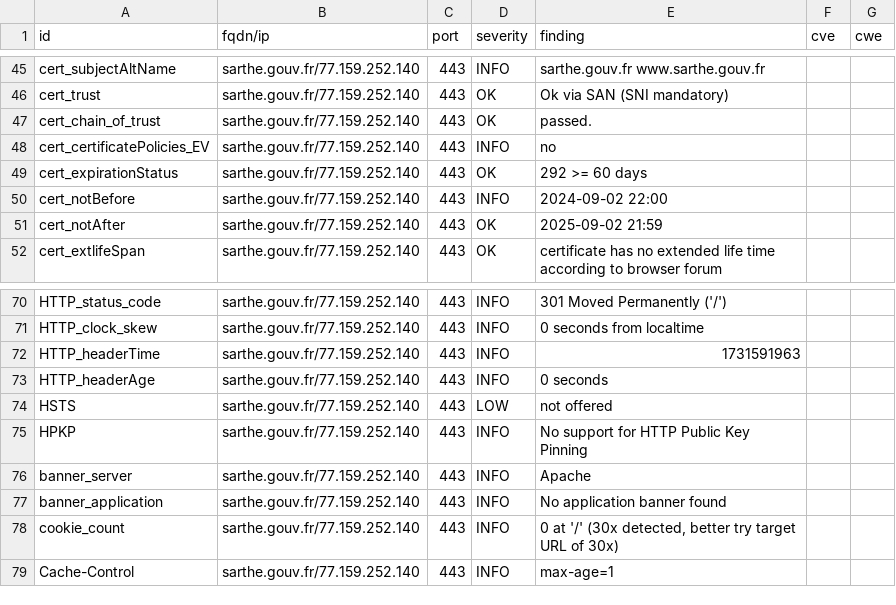
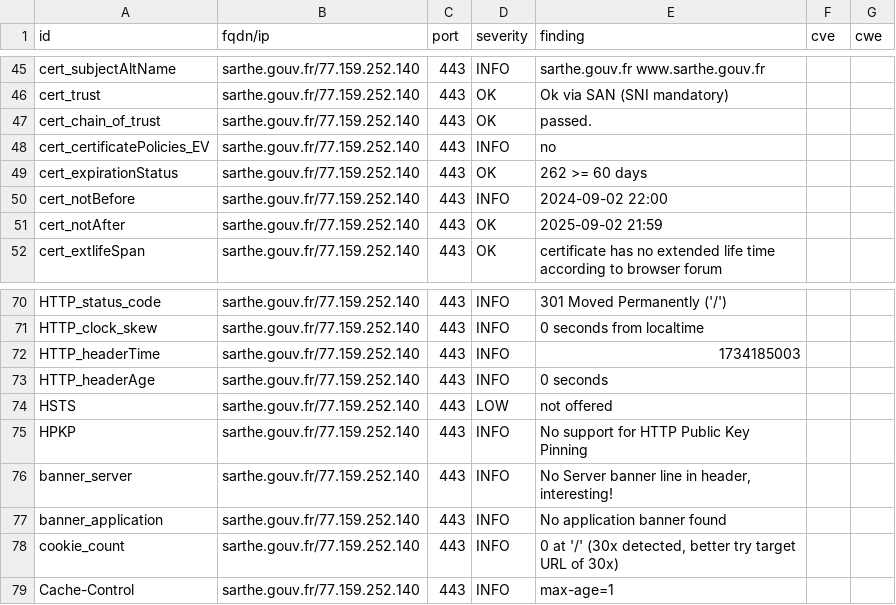
Before and after one commit to GKO-org/dashlordPrd9, a CSV file: results/aHR0cHM6Ly9zYXJ0aGUuZ291di5mcg==/testssl.csv, drawn as a sheet; only a part is shown, gaps mark what is left out.

```diff
--- a/results/aHR0cHM6Ly9zYXJ0aGUuZ291di5mcg==/testssl.csv
+++ b/results/aHR0cHM6Ly9zYXJ0aGUuZ291di5mcg==/testssl.csv
@@ -48,3 +48,3 @@
 "cert_certificatePolicies_EV","sarthe.gouv.fr/77.159.252.140","443","INFO","no","",""
-"cert_expirationStatus","sarthe.gouv.fr/77.159.252.140","443","OK","292 >= 60 days","",""
+"cert_expirationStatus","sarthe.gouv.fr/77.159.252.140","443","OK","262 >= 60 days","",""
 "cert_notBefore","sarthe.gouv.fr/77.159.252.140","443","INFO","2024-09-02 22:00","",""
@@ -71,3 +71,3 @@
 "HTTP_clock_skew","sarthe.gouv.fr/77.159.252.140","443","INFO","0 seconds from localtime","",""
-"HTTP_headerTime","sarthe.gouv.fr/77.159.252.140","443","INFO","1731591963","",""
+"HTTP_headerTime","sarthe.gouv.fr/77.159.252.140","443","INFO","1734185003","",""
 "HTTP_headerAge","sarthe.gouv.fr/77.159.252.140","443","INFO","0 seconds","",""
@@ -75,3 +75,3 @@
 "HPKP","sarthe.gouv.fr/77.159.252.140","443","INFO","No support for HTTP Public Key Pinning","",""
-"banner_server","sarthe.gouv.fr/77.159.252.140","443","INFO","Apache","",""
+"banner_server","sarthe.gouv.fr/77.159.252.140","443","INFO","No Server banner line in header, interesting!","",""
 "banner_application","sarthe.gouv.fr/77.159.252.140","443","INFO","No application banner found","",""
```
Also changed, not shown: 9 other files.
